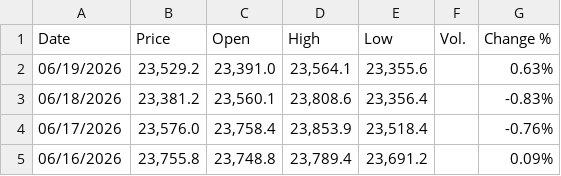
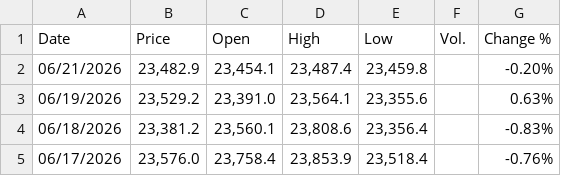
Before and after one commit to mikeCelieano/ARIMA-LSTM-Thesis, a CSV file: data/gbp_idr.csv, drawn as a sheet; only a part is shown; the shorter side is filled out with more unchanged rows; the diff names each change by its address in the sheet, - before the commit and + after, or states it on an @@ line.

```diff
--- a/data/gbp_idr.csv
+++ b/data/gbp_idr.csv
+row 2: 06/21/2026 | 23,482.9 | 23,454.1 | 23,487.4 | 23,459.8 |  | -0.20%
```
Also changed, not shown: data/usd_idr.csv, 12 other files.
